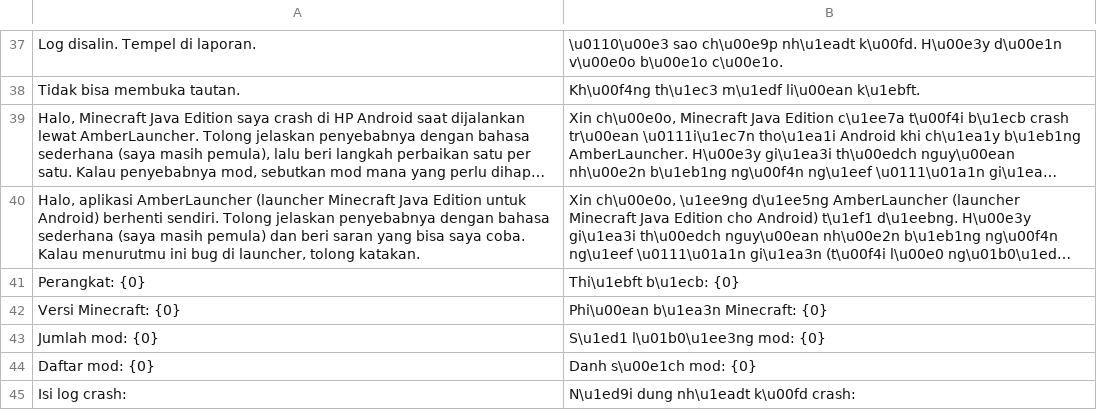
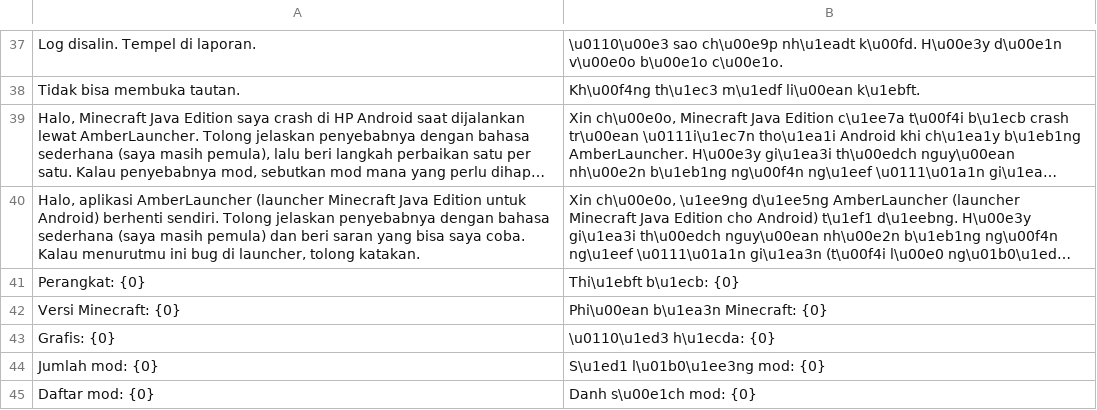
Before and after one commit to ItsVynzzzz/AmberLauncher, a TSV file: app/src/main/assets/lang/vi/crash.tsv, drawn as a sheet; only a part is shown, gaps mark what is left out; the shorter side is filled out with more unchanged rows; long unchanged cells end in …; the diff names each change by its address in the sheet, - before the commit and + after, or states it on an @@ line.

```diff
--- a/app/src/main/assets/lang/vi/crash.tsv
+++ b/app/src/main/assets/lang/vi/crash.tsv
+row 43: Grafis: {0} | \u0110\u1ed3 h\u1ecda: {0}
```
Also changed, not shown: app/src/main/assets/lang/en/crash.tsv, app/src/main/assets/lang/es/crash.tsv, 9 other files.
